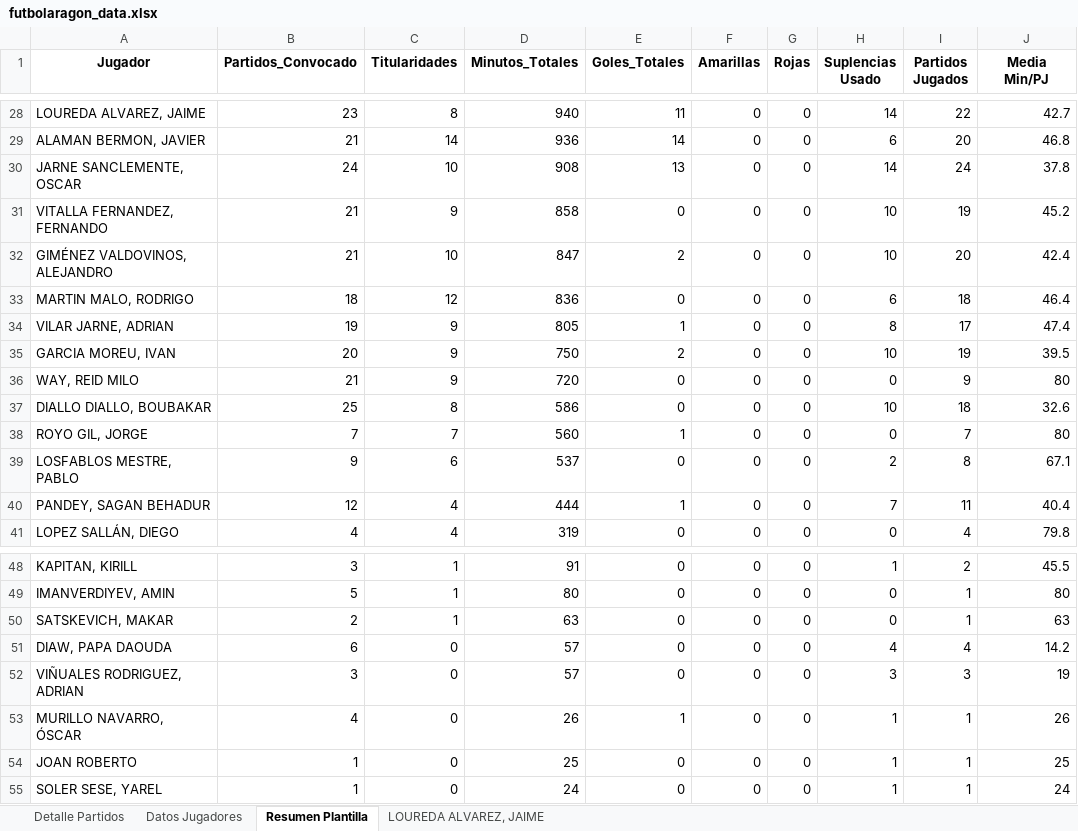
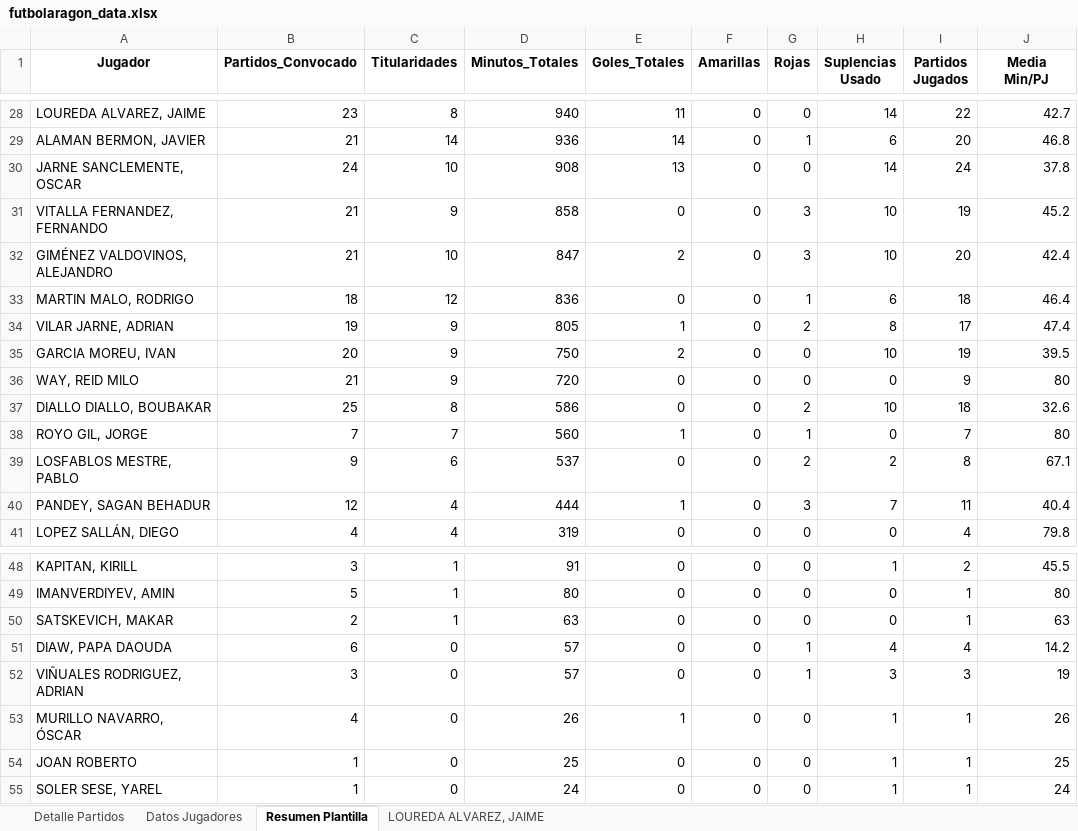
Before and after one commit to carlosloureda/fultbolaragon-huesca-sd-scrapper, an Excel workbook: futbolaragon_data.xlsx, sheet Resumen Plantilla, drawn as a sheet; only a part is shown, gaps mark what is left out; values as stored, in another font and other column widths than the file's, no borders; the diff covers the shown part only; the diff names each change by its address in the sheet, - before the commit and + after, or states it on an @@ line.

```diff
--- a/futbolaragon_data.xlsx (sheet Resumen Plantilla)
+++ b/futbolaragon_data.xlsx (sheet Resumen Plantilla)
-G29 (Rojas): 0
+G29 (Rojas): 1
-G31:G32 (Rojas): 0
+G31:G32 (Rojas): 3
-G33 (Rojas): 0
+G33 (Rojas): 1
-G34 (Rojas): 0
+G34 (Rojas): 2
-G37 (Rojas): 0
+G37 (Rojas): 2
-G38 (Rojas): 0
+G38 (Rojas): 1
-G39 (Rojas): 0
+G39 (Rojas): 2
-G40 (Rojas): 0
+G40 (Rojas): 3
-G51:G52 (Rojas): 0
+G51:G52 (Rojas): 1
```
Also changed, not shown: 20 edited cells elsewhere in this sheet, sheet Datos Jugadores, 2 other files.
